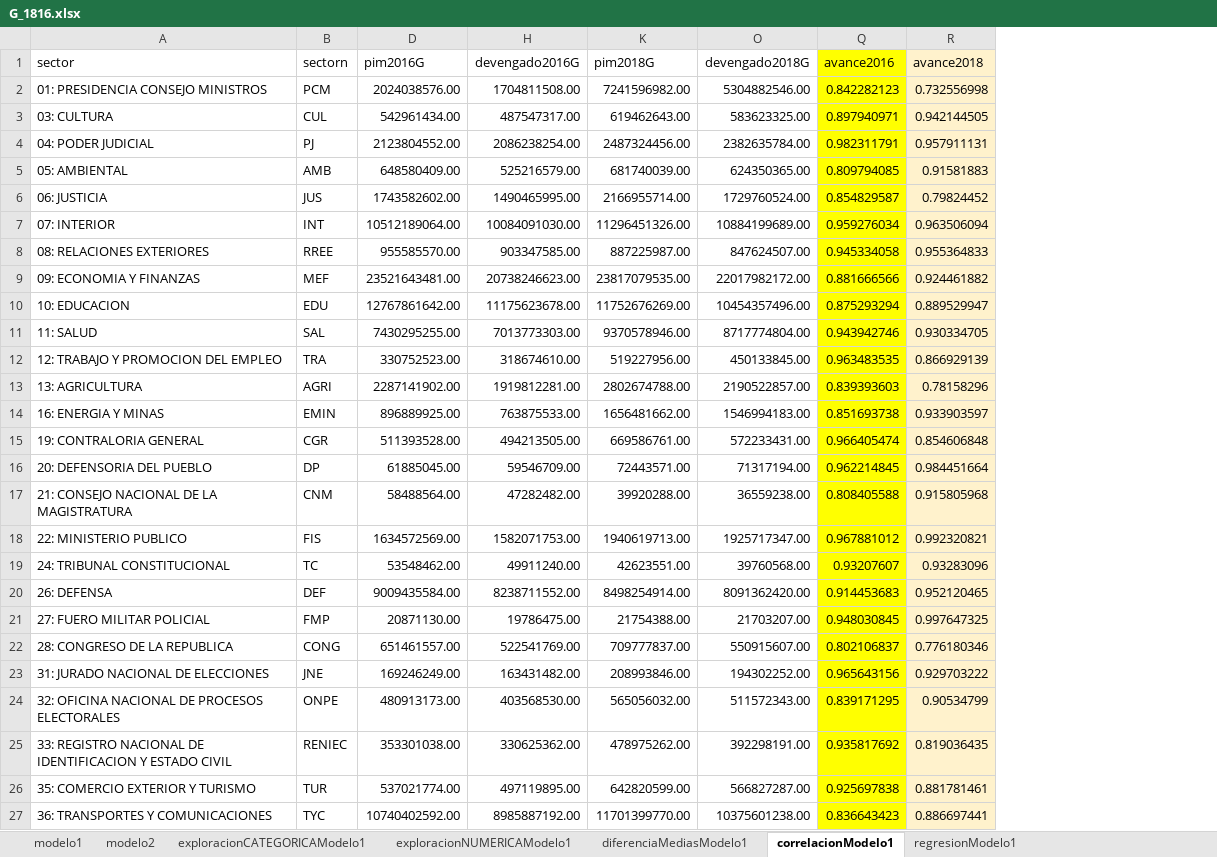
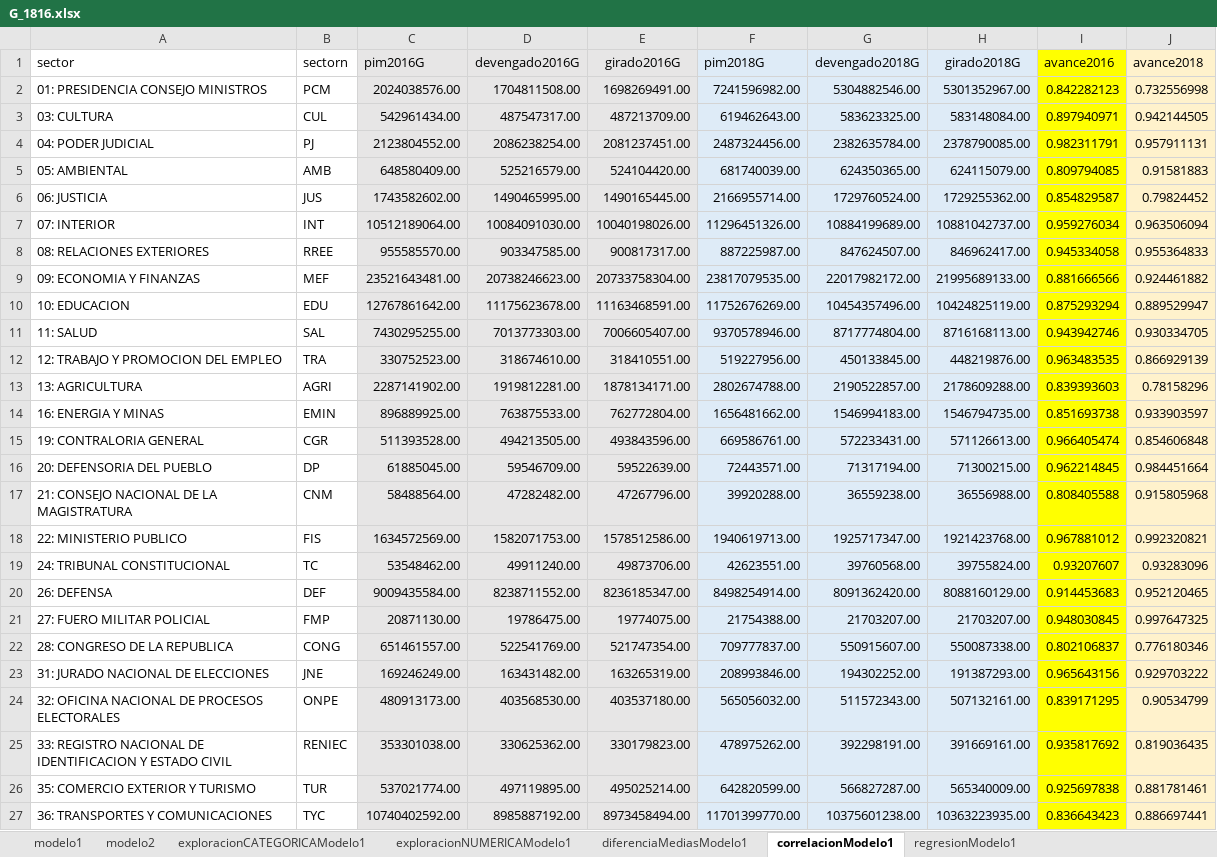
Before and after one commit to PoliticayGobiernoPUCP/EstadisticaSectorPublico, an Excel workbook: data/G_1816.xlsx, sheet correlacionModelo1, drawn as a sheet; only a part is shown; values as stored, in another font and other column widths than the file's, no borders; charts and pictures not drawn; addresses are those after the commit; the diff covers the shown part only; the diff names each change by its address in the sheet, - before the commit and + after, or states it on an @@ line.

```diff
--- a/data/G_1816.xlsx (sheet correlacionModelo1)
+++ b/data/G_1816.xlsx (sheet correlacionModelo1)
@@ column E (girado2016G) unhidden, rows 2-27: 1698269491.00 | 487213709.00 | 2081237451.00 | 524104420.00 | 1490165445.00 | 10040198026.00 | 900817317.00 | 20733758304.00 | 11163468591.00 | 7006605407.00 | 318410551.00 | 1878134171.00 | 762772804.00 | 493843596.00 | 59522639.00 | 47267796.00 | 1578512586.00 | 49873706.00 | 8236185347.00 | 19774075.00 | 521747354.00 | 163265319.00 | 403537180.00 | 330179823.00 | 495025214.00 | 8973458494.00 @@
+column H (girado2018G), rows 2-27: 5301352967.00 | 583148084.00 | 2378790085.00 | 624115079.00 | 1729255362.00 | 10881042737.00 | 846962417.00 | 21995689133.00 | 10424825119.00 | 8716168113.00 | 448219876.00 | 2178609288.00 | 1546794735.00 | 571126613.00 | 71300215.00 | 36556988.00 | 1921423768.00 | 39755824.00 | 8088160129.00 | 21703207.00 | 550087338.00 | 191387293.00 | 507132161.00 | 391669161.00 | 565340009.00 | 10363223935.00
-C1:D27 fill: none
+C1:D27 fill: #E7E6E6
-F1:G27 fill: none
+F1:G27 fill: #DEEBF7
```
Also changed, not shown: cell formats elsewhere in this sheet, sheet exploracionCATEGORICAModelo1, sheet modelo1, sheet exploracionNUMERICAModelo1, sheet diferenciaMediasModelo1, sheet regresionModelo1, sheet modelo2, formulas that keep their value, hidden cells, charts or pictures.
